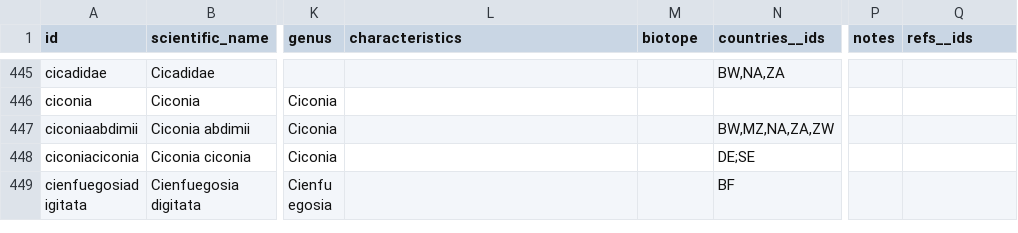
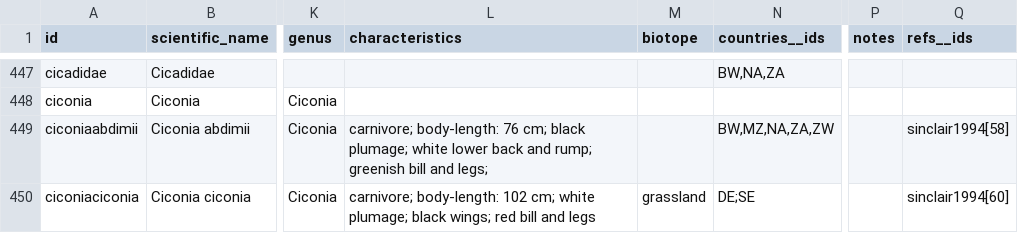
Before and after one commit to tsammalex/tsammalex, a CSV file: tsammalexdata/data/taxa.csv, drawn as a sheet; only a part is shown, gaps mark what is left out; the shorter side is filled out with more unchanged rows; addresses are those after the commit; the diff covers the shown part only; the diff names each change by its address in the sheet, - before the commit and + after, or states it on an @@ line.

Commit message:
taxa update

```diff
--- a/tsammalexdata/data/taxa.csv
+++ b/tsammalexdata/data/taxa.csv
-L449 (characteristics): (empty)
+L449 (characteristics): carnivore; body-length: 76 cm; black plumage; white lower back and rump; greenish bill and legs;
-Q449 (refs__ids): (empty)
+Q449 (refs__ids): sinclair1994[58]
-L450 (characteristics): (empty)
+L450 (characteristics): carnivore; body-length: 102 cm; white plumage; black wings; red bill and legs
-M450 (biotope): (empty)
+M450 (biotope): grassland
-Q450 (refs__ids): (empty)
+Q450 (refs__ids): sinclair1994[60]
```
Also changed, not shown: 7 added rows and 8 edited cells elsewhere in this file.
